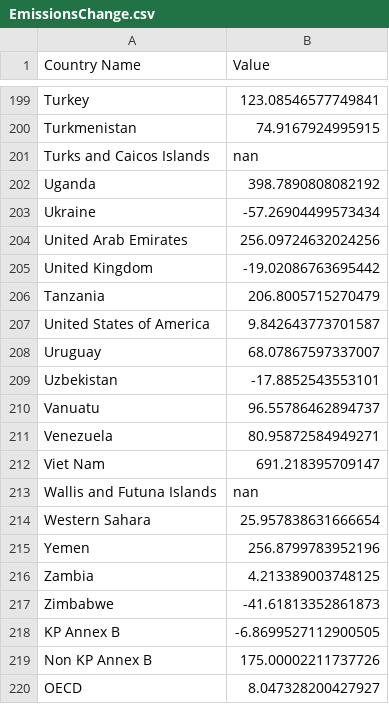
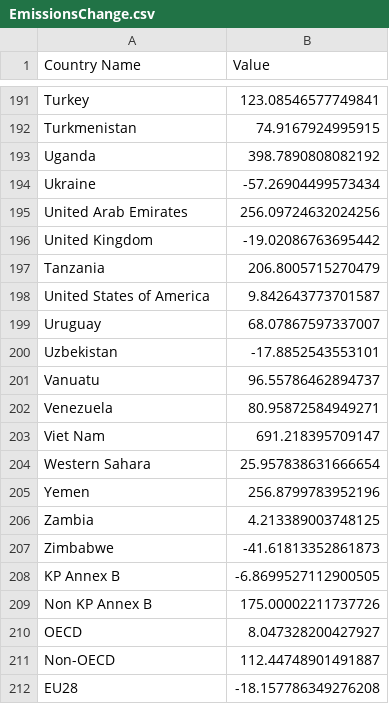
Before and after one commit to kiln/carbonmap.org, a CSV file: data/Shading/EmissionsChange.csv, drawn as a sheet; only a part is shown, gaps mark what is left out; the shorter side is filled out with more unchanged rows; the diff covers the shown part only.

```diff
--- a/data/Shading/EmissionsChange.csv
+++ b/data/Shading/EmissionsChange.csv
@@ -200,3 +192,2 @@ Turkey,123.08546577749841
 Turkmenistan,74.9167924995915
-Turks and Caicos Islands,nan
 Uganda,398.7890808082192
@@ -212,3 +203,2 @@ Venezuela,80.95872584949271
 Viet Nam,691.218395709147
-Wallis and Futuna Islands,nan
 Western Sahara,25.957838631666654
```
Also changed, not shown: 8 removed rows elsewhere in this file, data/Shading/With alpha-2/EmissionsChange.csv, site/shading-data.csv, 8 other files.
